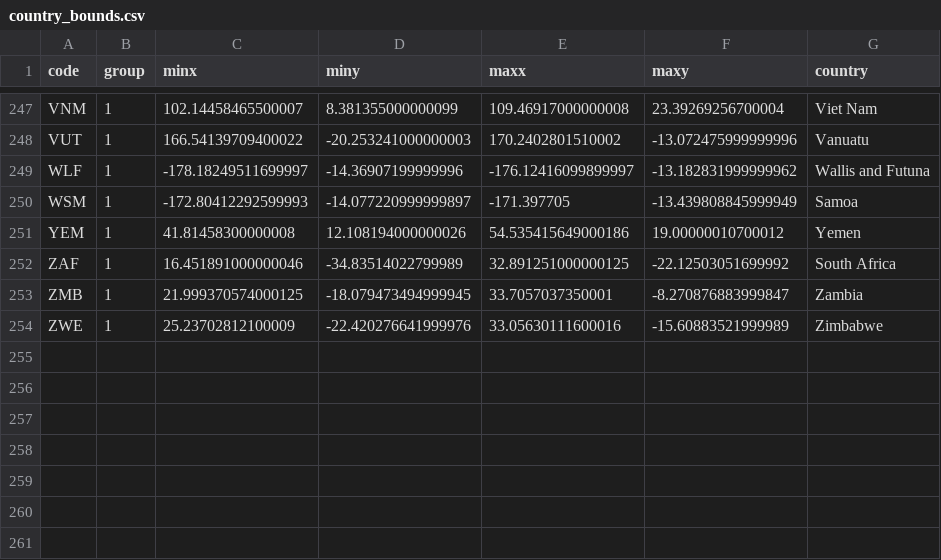
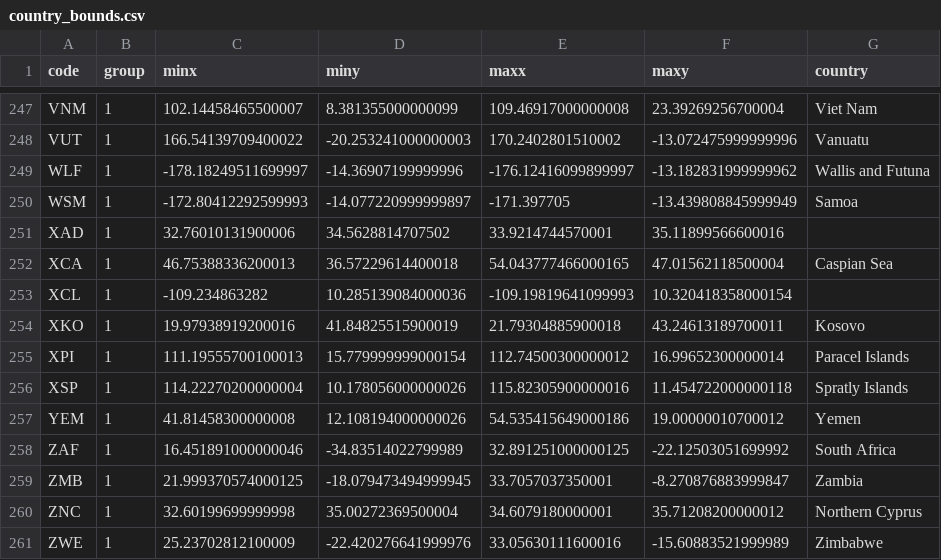
Before and after one commit to amschel-de-r/deforestation-analysis, a CSV file: interim/country_bounds.csv, drawn as a sheet; only a part is shown, gaps mark what is left out.

Commit message:
Add extra countries/territories from GADM

```diff
--- a/interim/country_bounds.csv
+++ b/interim/country_bounds.csv
@@ -250,2 +250,8 @@ WLF,1,-178.18249511699997,-14.36907199999996,-176.12416099899997,-13.18283199999
 WSM,1,-172.80412292599993,-14.077220999999897,-171.397705,-13.439808845999949,Samoa
+XAD,1,32.76010131900006,34.5628814707502,33.9214744570001,35.11899566600016,
+XCA,1,46.75388336200013,36.57229614400018,54.043777466000165,47.01562118500004,Caspian Sea
+XCL,1,-109.234863282,10.285139084000036,-109.19819641099993,10.320418358000154,
+XKO,1,19.97938919200016,41.84825515900019,21.79304885900018,43.24613189700011,Kosovo
+XPI,1,111.19555700100013,15.779999999000154,112.74500300000012,16.99652300000014,Paracel Islands
+XSP,1,114.22270200000004,10.178056000000026,115.82305900000016,11.454722000000118,Spratly Islands
 YEM,1,41.81458300000008,12.108194000000026,54.535415649000186,19.00000010700012,Yemen
@@ -253,2 +259,3 @@ ZAF,1,16.451891000000046,-34.83514022799989,32.891251000000125,-22.1250305169999
 ZMB,1,21.999370574000125,-18.079473494999945,33.7057037350001,-8.270876883999847,Zambia
+ZNC,1,32.60199699999998,35.00272369500004,34.6079180000001,35.71208200000012,Northern Cyprus
 ZWE,1,25.23702812100009,-22.420276641999976,33.05630111600016,-15.60883521999989,Zimbabwe
```
